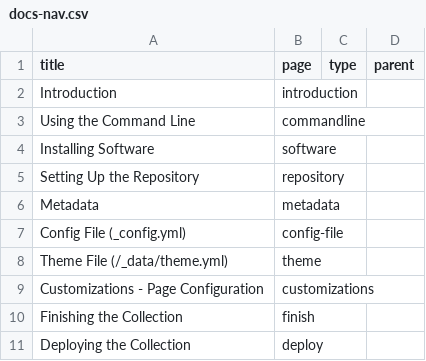
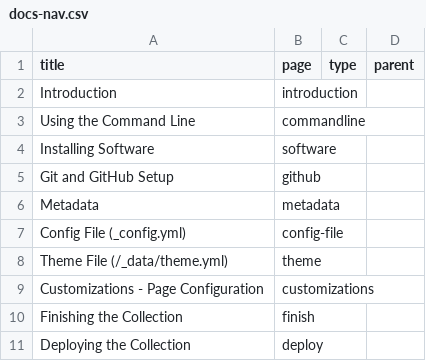
Before and after one commit to CollectionBuilder/collectionbuilder.github.io, a CSV file: _data/docs-nav.csv, drawn as a sheet.

```diff
--- a/_data/docs-nav.csv
+++ b/_data/docs-nav.csv
@@ -4,3 +4,3 @@ Using the Command Line,commandline,
 Installing Software,software,
-Setting Up the Repository,repository,
+Git and GitHub Setup,github,
 Metadata,metadata,
```
Also changed, not shown: 1 other file.
